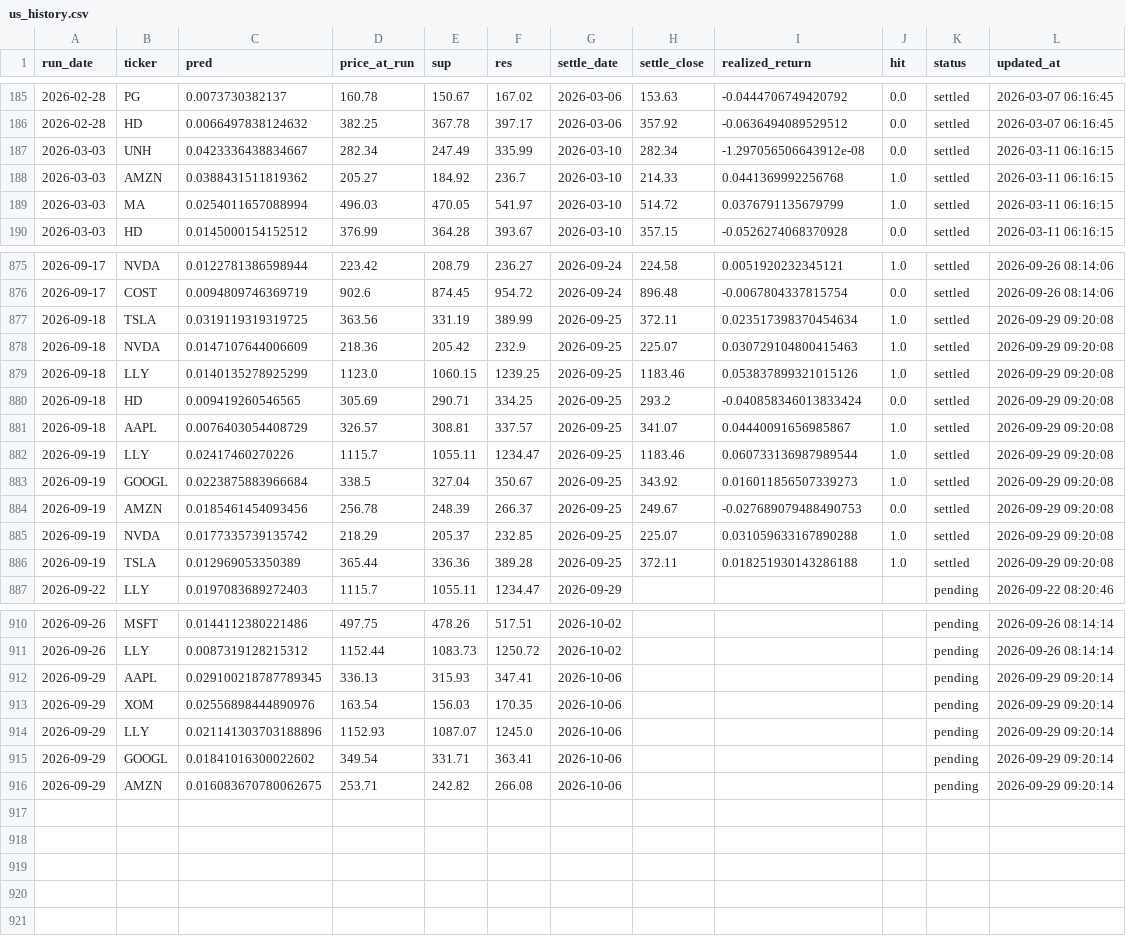
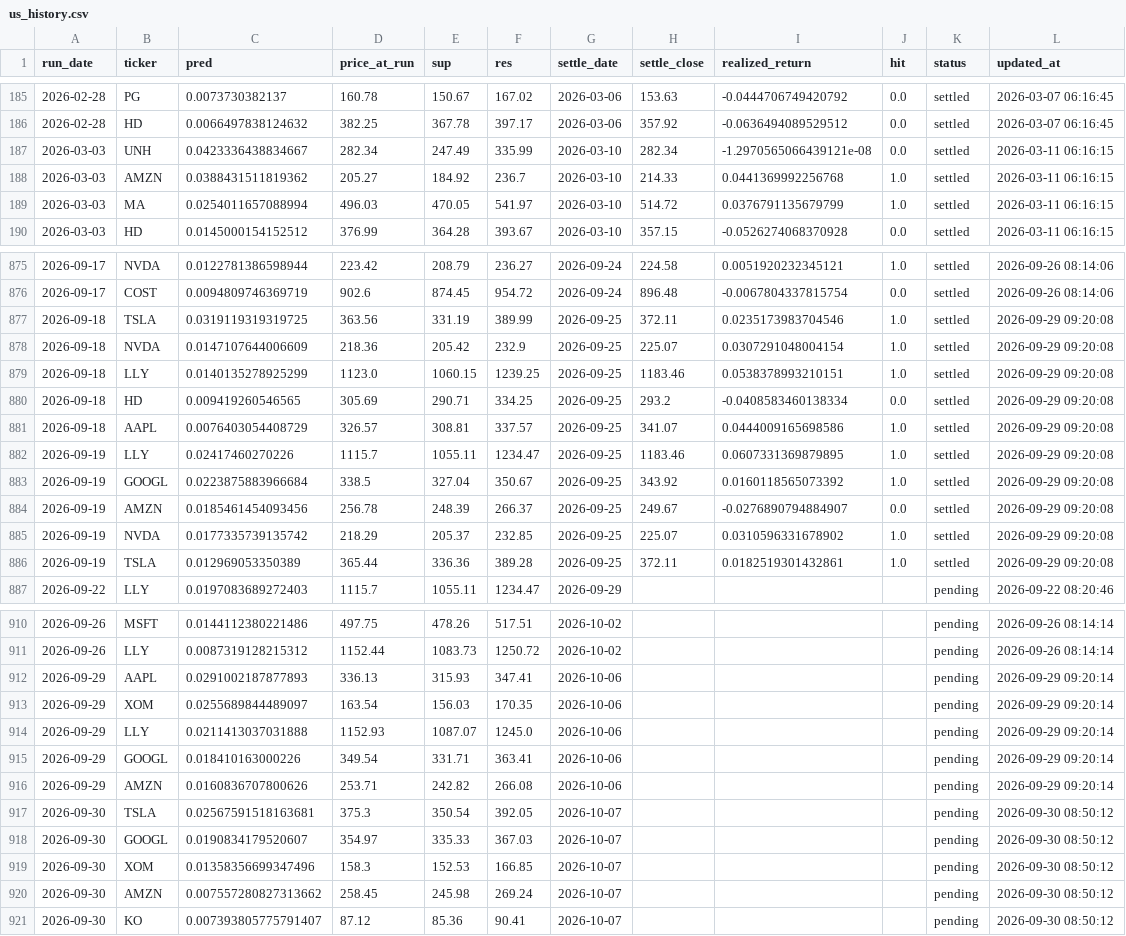
Before and after one commit to chehao0221/US-stock-ai, a CSV file: us_history.csv, drawn as a sheet; only a part is shown, gaps mark what is left out.

```diff
--- a/us_history.csv
+++ b/us_history.csv
@@ -186,3 +186,3 @@
 2026-02-28,HD,0.0066497838124632,382.25,367.78,397.17,2026-03-06,357.92,-0.0636494089529512,0.0,settled,2026-03-07 06:16:45
-2026-03-03,UNH,0.0423336438834667,282.34,247.49,335.99,2026-03-10,282.34,-1.297056506643912e-08,0.0,settled,2026-03-11 06:16:15
+2026-03-03,UNH,0.0423336438834667,282.34,247.49,335.99,2026-03-10,282.34,-1.2970565066439121e-08,0.0,settled,2026-03-11 06:16:15
 2026-03-03,AMZN,0.0388431511819362,205.27,184.92,236.7,2026-03-10,214.33,0.0441369992256768,1.0,settled,2026-03-11 06:16:15
@@ -876,12 +876,12 @@
 2026-09-17,COST,0.0094809746369719,902.6,874.45,954.72,2026-09-24,896.48,-0.0067804337815754,0.0,settled,2026-09-26 08:14:06
-2026-09-18,TSLA,0.0319119319319725,363.56,331.19,389.99,2026-09-25,372.11,0.023517398370454634,1.0,settled,2026-09-29 09:20:08
-2026-09-18,NVDA,0.0147107644006609,218.36,205.42,232.9,2026-09-25,225.07,0.030729104800415463,1.0,settled,2026-09-29 09:20:08
-2026-09-18,LLY,0.0140135278925299,1123.0,1060.15,1239.25,2026-09-25,1183.46,0.053837899321015126,1.0,settled,2026-09-29 09:20:08
-2026-09-18,HD,0.009419260546565,305.69,290.71,334.25,2026-09-25,293.2,-0.040858346013833424,0.0,settled,2026-09-29 09:20:08
-2026-09-18,AAPL,0.0076403054408729,326.57,308.81,337.57,2026-09-25,341.07,0.04440091656985867,1.0,settled,2026-09-29 09:20:08
-2026-09-19,LLY,0.02417460270226,1115.7,1055.11,1234.47,2026-09-25,1183.46,0.060733136987989544,1.0,settled,2026-09-29 09:20:08
-2026-09-19,GOOGL,0.0223875883966684,338.5,327.04,350.67,2026-09-25,343.92,0.016011856507339273,1.0,settled,2026-09-29 09:20:08
-2026-09-19,AMZN,0.0185461454093456,256.78,248.39,266.37,2026-09-25,249.67,-0.027689079488490753,0.0,settled,2026-09-29 09:20:08
-2026-09-19,NVDA,0.0177335739135742,218.29,205.37,232.85,2026-09-25,225.07,0.031059633167890288,1.0,settled,2026-09-29 09:20:08
-2026-09-19,TSLA,0.012969053350389,365.44,336.36,389.28,2026-09-25,372.11,0.018251930143286188,1.0,settled,2026-09-29 09:20:08
+2026-09-18,TSLA,0.0319119319319725,363.56,331.19,389.99,2026-09-25,372.11,0.0235173983704546,1.0,settled,2026-09-29 09:20:08
+2026-09-18,NVDA,0.0147107644006609,218.36,205.42,232.9,2026-09-25,225.07,0.0307291048004154,1.0,settled,2026-09-29 09:20:08
+2026-09-18,LLY,0.0140135278925299,1123.0,1060.15,1239.25,2026-09-25,1183.46,0.0538378993210151,1.0,settled,2026-09-29 09:20:08
+2026-09-18,HD,0.009419260546565,305.69,290.71,334.25,2026-09-25,293.2,-0.0408583460138334,0.0,settled,2026-09-29 09:20:08
+2026-09-18,AAPL,0.0076403054408729,326.57,308.81,337.57,2026-09-25,341.07,0.0444009165698586,1.0,settled,2026-09-29 09:20:08
+2026-09-19,LLY,0.02417460270226,1115.7,1055.11,1234.47,2026-09-25,1183.46,0.0607331369879895,1.0,settled,2026-09-29 09:20:08
+2026-09-19,GOOGL,0.0223875883966684,338.5,327.04,350.67,2026-09-25,343.92,0.0160118565073392,1.0,settled,2026-09-29 09:20:08
+2026-09-19,AMZN,0.0185461454093456,256.78,248.39,266.37,2026-09-25,249.67,-0.0276890794884907,0.0,settled,2026-09-29 09:20:08
+2026-09-19,NVDA,0.0177335739135742,218.29,205.37,232.85,2026-09-25,225.07,0.0310596331678902,1.0,settled,2026-09-29 09:20:08
+2026-09-19,TSLA,0.012969053350389,365.44,336.36,389.28,2026-09-25,372.11,0.0182519301432861,1.0,settled,2026-09-29 09:20:08
 2026-09-22,LLY,0.0197083689272403,1115.7,1055.11,1234.47,2026-09-29,,,,pending,2026-09-22 08:20:46
@@ -911,6 +911,11 @@
 2026-09-26,LLY,0.0087319128215312,1152.44,1083.73,1250.72,2026-10-02,,,,pending,2026-09-26 08:14:14
-2026-09-29,AAPL,0.029100218787789345,336.13,315.93,347.41,2026-10-06,,,,pending,2026-09-29 09:20:14
-2026-09-29,XOM,0.02556898444890976,163.54,156.03,170.35,2026-10-06,,,,pending,2026-09-29 09:20:14
-2026-09-29,LLY,0.021141303703188896,1152.93,1087.07,1245.0,2026-10-06,,,,pending,2026-09-29 09:20:14
-2026-09-29,GOOGL,0.01841016300022602,349.54,331.71,363.41,2026-10-06,,,,pending,2026-09-29 09:20:14
-2026-09-29,AMZN,0.016083670780062675,253.71,242.82,266.08,2026-10-06,,,,pending,2026-09-29 09:20:14
+2026-09-29,AAPL,0.0291002187877893,336.13,315.93,347.41,2026-10-06,,,,pending,2026-09-29 09:20:14
+2026-09-29,XOM,0.0255689844489097,163.54,156.03,170.35,2026-10-06,,,,pending,2026-09-29 09:20:14
+2026-09-29,LLY,0.0211413037031888,1152.93,1087.07,1245.0,2026-10-06,,,,pending,2026-09-29 09:20:14
+2026-09-29,GOOGL,0.018410163000226,349.54,331.71,363.41,2026-10-06,,,,pending,2026-09-29 09:20:14
+2026-09-29,AMZN,0.0160836707800626,253.71,242.82,266.08,2026-10-06,,,,pending,2026-09-29 09:20:14
+2026-09-30,TSLA,0.02567591518163681,375.3,350.54,392.05,2026-10-07,,,,pending,2026-09-30 08:50:12
+2026-09-30,GOOGL,0.0190834179520607,354.97,335.33,367.03,2026-10-07,,,,pending,2026-09-30 08:50:12
+2026-09-30,XOM,0.01358356699347496,158.3,152.53,166.85,2026-10-07,,,,pending,2026-09-30 08:50:12
+2026-09-30,AMZN,0.007557280827313662,258.45,245.98,269.24,2026-10-07,,,,pending,2026-09-30 08:50:12
+2026-09-30,KO,0.007393805775791407,87.12,85.36,90.41,2026-10-07,,,,pending,2026-09-30 08:50:12
```
